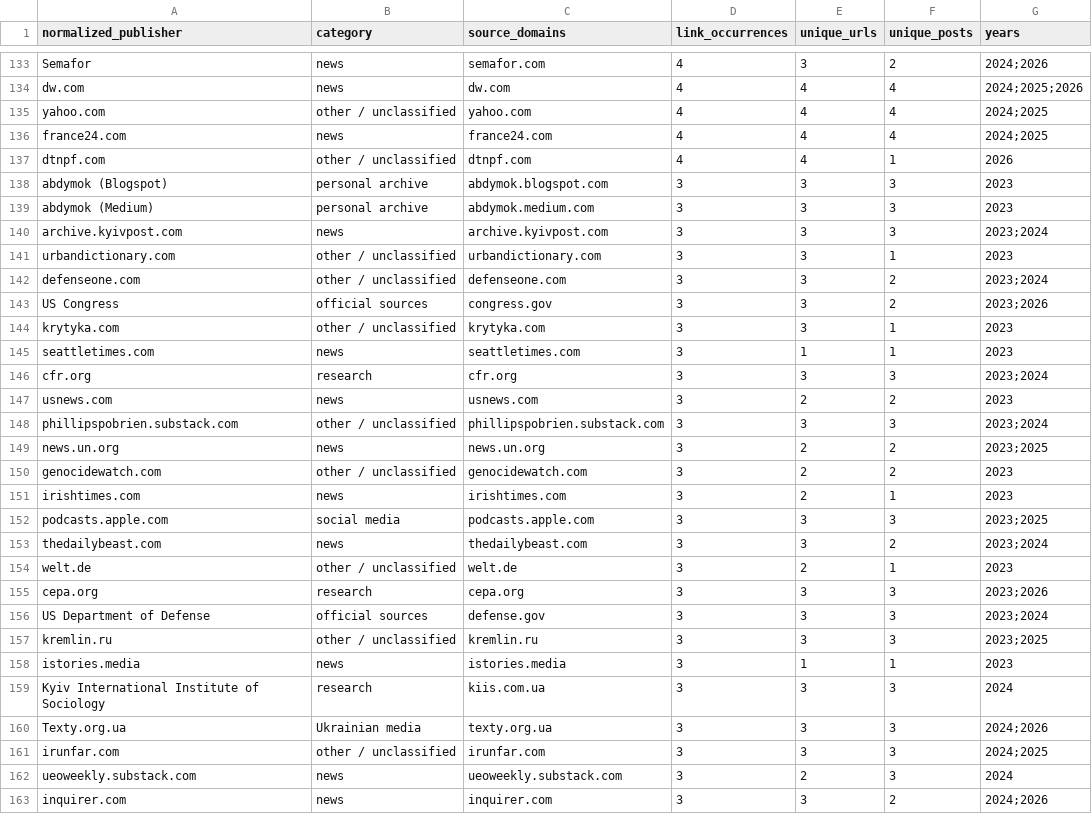
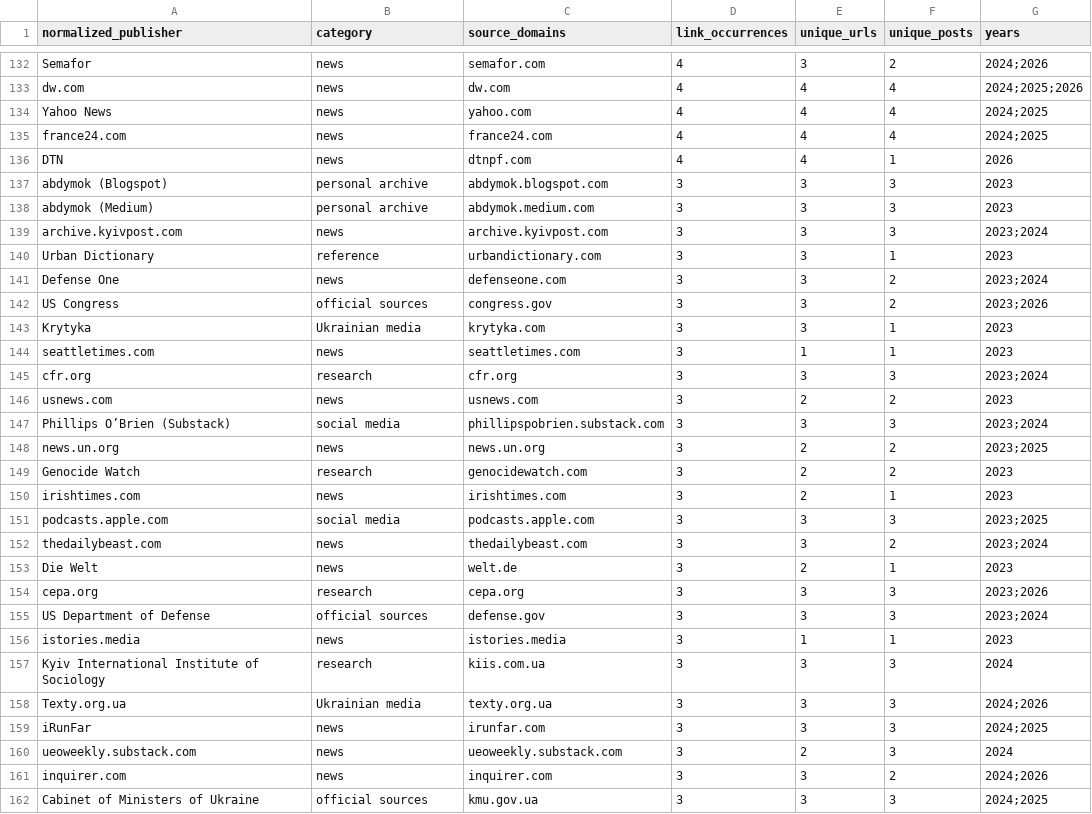
Before and after one commit to abdymok/substack_archive, a CSV file: working_set/2023-2026_publisher_registry.csv, drawn as a sheet; only a part is shown, gaps mark what is left out; the shorter side is filled out with more unchanged rows; the diff covers the shown part only.

Commit message:
Refresh publisher registry after second review pass

```diff
--- a/working_set/2023-2026_publisher_registry.csv
+++ b/working_set/2023-2026_publisher_registry.csv
@@ -134,5 +133,5 @@
 "dw.com","news","dw.com","4","4","4","2024;2025;2026"
-"yahoo.com","other / unclassified","yahoo.com","4","4","4","2024;2025"
+"Yahoo News","news","yahoo.com","4","4","4","2024;2025"
 "france24.com","news","france24.com","4","4","4","2024;2025"
-"dtnpf.com","other / unclassified","dtnpf.com","4","4","1","2026"
+"DTN","news","dtnpf.com","4","4","1","2026"
 "abdymok (Blogspot)","personal archive","abdymok.blogspot.com","3","3","3","2023"
@@ -140,6 +139,6 @@
 "archive.kyivpost.com","news","archive.kyivpost.com","3","3","3","2023;2024"
-"urbandictionary.com","other / unclassified","urbandictionary.com","3","3","1","2023"
-"defenseone.com","other / unclassified","defenseone.com","3","3","2","2023;2024"
+"Urban Dictionary","reference","urbandictionary.com","3","3","1","2023"
+"Defense One","news","defenseone.com","3","3","2","2023;2024"
 "US Congress","official sources","congress.gov","3","3","2","2023;2026"
-"krytyka.com","other / unclassified","krytyka.com","3","3","1","2023"
+"Krytyka","Ukrainian media","krytyka.com","3","3","1","2023"
 "seattletimes.com","news","seattletimes.com","3","1","1","2023"
@@ -147,5 +146,5 @@
 "usnews.com","news","usnews.com","3","2","2","2023"
-"phillipspobrien.substack.com","other / unclassified","phillipspobrien.substack.com","3","3","3","2023;2024"
+"Phillips O’Brien (Substack)","social media","phillipspobrien.substack.com","3","3","3","2023;2024"
 "news.un.org","news","news.un.org","3","2","2","2023;2025"
-"genocidewatch.com","other / unclassified","genocidewatch.com","3","2","2","2023"
+"Genocide Watch","research","genocidewatch.com","3","2","2","2023"
 "irishtimes.com","news","irishtimes.com","3","2","1","2023"
@@ -153,6 +152,5 @@
 "thedailybeast.com","news","thedailybeast.com","3","3","2","2023;2024"
-"welt.de","other / unclassified","welt.de","3","2","1","2023"
+"Die Welt","news","welt.de","3","2","1","2023"
 "cepa.org","research","cepa.org","3","3","3","2023;2026"
 "US Department of Defense","official sources","defense.gov","3","3","3","2023;2024"
-"kremlin.ru","other / unclassified","kremlin.ru","3","3","3","2023;2025"
 "istories.media","news","istories.media","3","1","1","2023"
@@ -160,3 +158,3 @@
 "Texty.org.ua","Ukrainian media","texty.org.ua","3","3","3","2024;2026"
-"irunfar.com","other / unclassified","irunfar.com","3","3","3","2024;2025"
+"iRunFar","news","irunfar.com","3","3","3","2024;2025"
 "ueoweekly.substack.com","news","ueoweekly.substack.com","3","2","3","2024"
```
Also changed, not shown: 1 added row, 2 removed rows and 28 edited cells elsewhere in this file.
